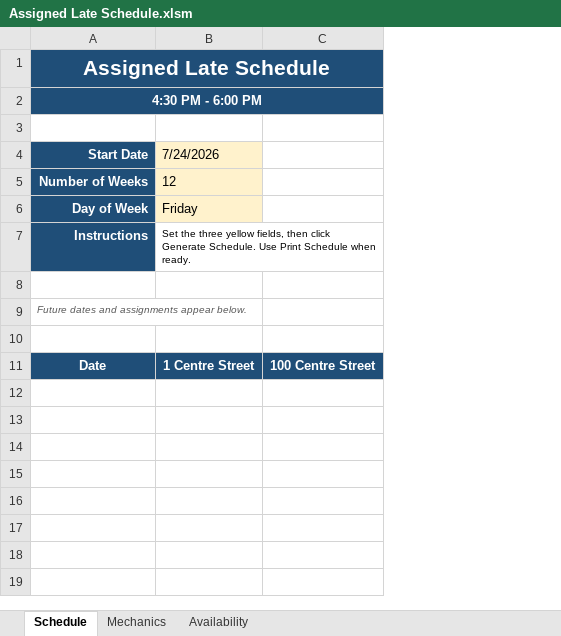
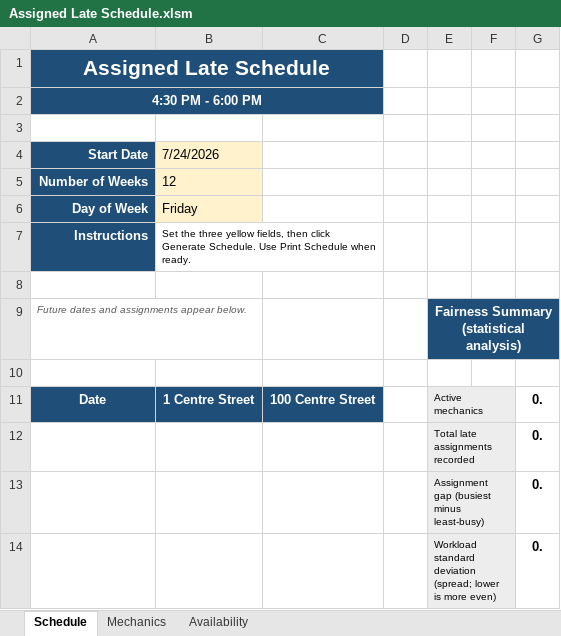
Before and after one commit to codelagoon/sales, an Excel workbook: Assigned Late Schedule.xlsm, sheet Schedule, drawn as a sheet; values as stored, in another font and other column widths than the file's, no borders; table styles not drawn; the diff names each change by its address in the sheet, - before the commit and + after, or states it on an @@ line.

```diff
--- a/Assigned Late Schedule.xlsm (sheet Schedule)
+++ b/Assigned Late Schedule.xlsm (sheet Schedule)
+column D, empty
+column E, rows 9-11: Fairness Summary (statistical analysis) |  | Active mechanics
+column F, empty
+column G, row 11: 0.
+row 12:  |  |  |  | Total late assignments recorded |  | 0.
+row 13:  |  |  |  | Assignment gap (busiest minus least-busy) |  | 0.
+row 14:  |  |  |  | Workload standard deviation (spread; lower is more even) |  | 0.
```
Also changed, not shown: 8 other files.
